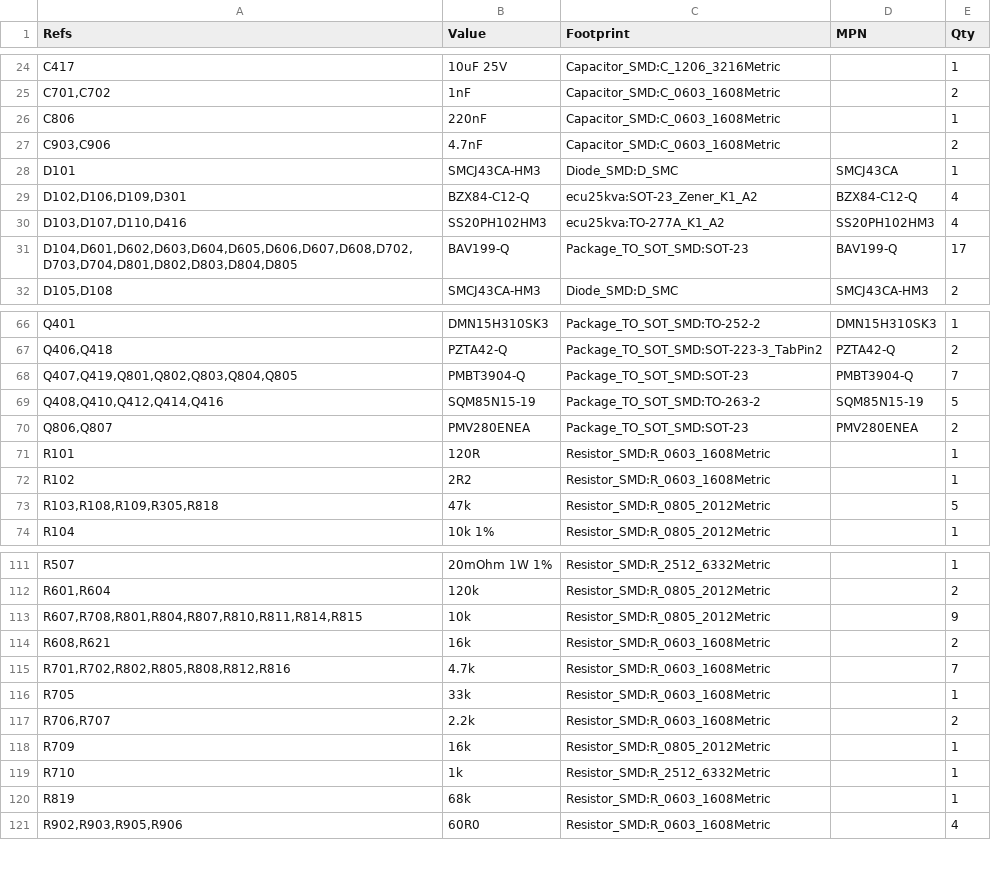
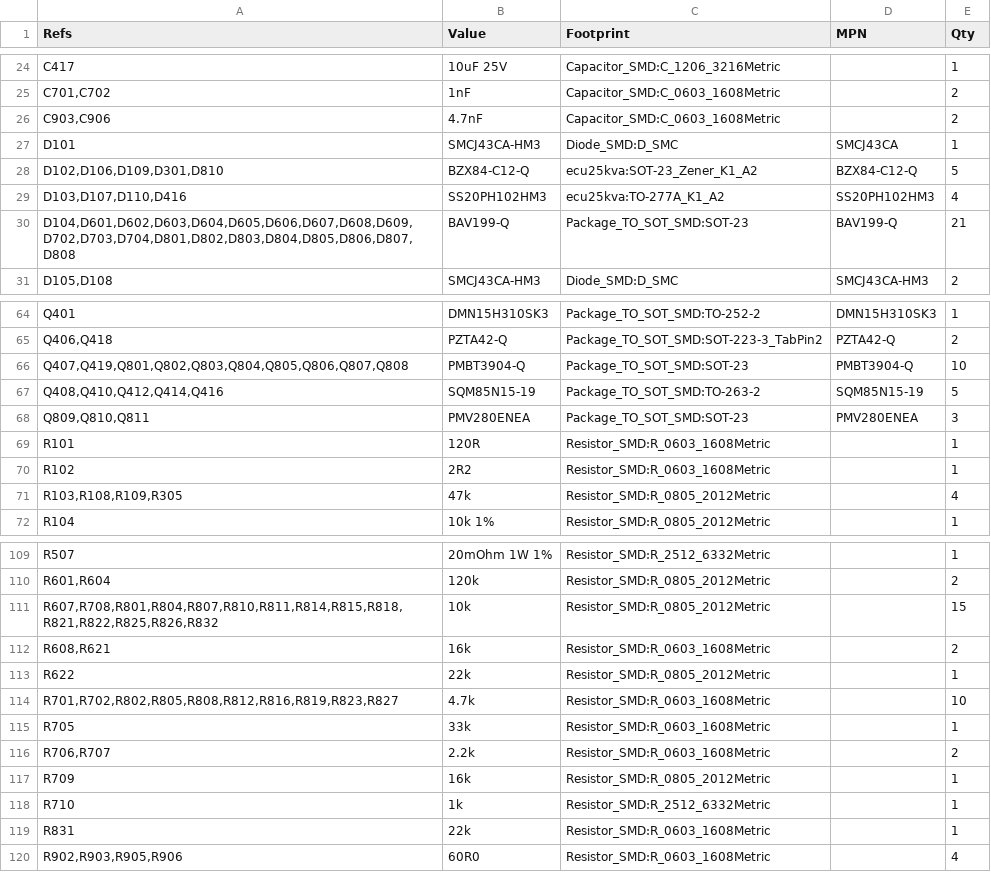
Before and after one commit to mohan4220/ecu25kva, a CSV file: prototype/fab/bom.csv, drawn as a sheet; only a part is shown, gaps mark what is left out; the diff covers the shown part only.

```diff
--- a/prototype/fab/bom.csv
+++ b/prototype/fab/bom.csv
@@ -25,8 +25,7 @@
 "C701,C702","1nF","Capacitor_SMD:C_0603_1608Metric","","2"
-"C806","220nF","Capacitor_SMD:C_0603_1608Metric","","1"
 "C903,C906","4.7nF","Capacitor_SMD:C_0603_1608Metric","","2"
 "D101","SMCJ43CA-HM3","Diode_SMD:D_SMC","SMCJ43CA","1"
-"D102,D106,D109,D301","BZX84-C12-Q","ecu25kva:SOT-23_Zener_K1_A2","BZX84-C12-Q","4"
+"D102,D106,D109,D301,D810","BZX84-C12-Q","ecu25kva:SOT-23_Zener_K1_A2","BZX84-C12-Q","5"
 "D103,D107,D110,D416","SS20PH102HM3","ecu25kva:TO-277A_K1_A2","SS20PH102HM3","4"
-"D104,D601,D602,D603,D604,D605,D606,D607,D608,D702,D703,D704,D801,D802,D803,D804,D805","BAV199-Q","Package_TO_SOT_SMD:SOT-23","BAV199-Q","17"
+"D104,D601,D602,D603,D604,D605,D606,D607,D608,D609,D702,D703,D704,D801,D802,D803,D804,D805,D806,D807,D808","BAV199-Q","Package_TO_SOT_SMD:SOT-23","BAV199-Q","21"
 "D105,D108","SMCJ43CA-HM3","Diode_SMD:D_SMC","SMCJ43CA-HM3","2"
@@ -67,8 +65,8 @@
 "Q406,Q418","PZTA42-Q","Package_TO_SOT_SMD:SOT-223-3_TabPin2","PZTA42-Q","2"
-"Q407,Q419,Q801,Q802,Q803,Q804,Q805","PMBT3904-Q","Package_TO_SOT_SMD:SOT-23","PMBT3904-Q","7"
+"Q407,Q419,Q801,Q802,Q803,Q804,Q805,Q806,Q807,Q808","PMBT3904-Q","Package_TO_SOT_SMD:SOT-23","PMBT3904-Q","10"
 "Q408,Q410,Q412,Q414,Q416","SQM85N15-19","Package_TO_SOT_SMD:TO-263-2","SQM85N15-19","5"
-"Q806,Q807","PMV280ENEA","Package_TO_SOT_SMD:SOT-23","PMV280ENEA","2"
+"Q809,Q810,Q811","PMV280ENEA","Package_TO_SOT_SMD:SOT-23","PMV280ENEA","3"
 "R101","120R","Resistor_SMD:R_0603_1608Metric","","1"
 "R102","2R2","Resistor_SMD:R_0603_1608Metric","","1"
-"R103,R108,R109,R305,R818","47k","Resistor_SMD:R_0805_2012Metric","","5"
+"R103,R108,R109,R305","47k","Resistor_SMD:R_0805_2012Metric","","4"
 "R104","10k 1%","Resistor_SMD:R_0805_2012Metric","","1"
@@ -112,5 +110,6 @@
 "R601,R604","120k","Resistor_SMD:R_0805_2012Metric","","2"
-"R607,R708,R801,R804,R807,R810,R811,R814,R815","10k","Resistor_SMD:R_0805_2012Metric","","9"
+"R607,R708,R801,R804,R807,R810,R811,R814,R815,R818,R821,R822,R825,R826,R832","10k","Resistor_SMD:R_0805_2012Metric","","15"
 "R608,R621","16k","Resistor_SMD:R_0603_1608Metric","","2"
-"R701,R702,R802,R805,R808,R812,R816","4.7k","Resistor_SMD:R_0603_1608Metric","","7"
+"R622","22k","Resistor_SMD:R_0805_2012Metric","","1"
+"R701,R702,R802,R805,R808,R812,R816,R819,R823,R827","4.7k","Resistor_SMD:R_0603_1608Metric","","10"
 "R705","33k","Resistor_SMD:R_0603_1608Metric","","1"
@@ -119,3 +118,3 @@
 "R710","1k","Resistor_SMD:R_2512_6332Metric","","1"
-"R819","68k","Resistor_SMD:R_0603_1608Metric","","1"
+"R831","22k","Resistor_SMD:R_0603_1608Metric","","1"
 "R902,R903,R905,R906","60R0","Resistor_SMD:R_0603_1608Metric","","4"
```
Also changed, not shown: 1 removed row and 16 edited cells elsewhere in this file, prototype/fab/positions.csv, 28 other files.
